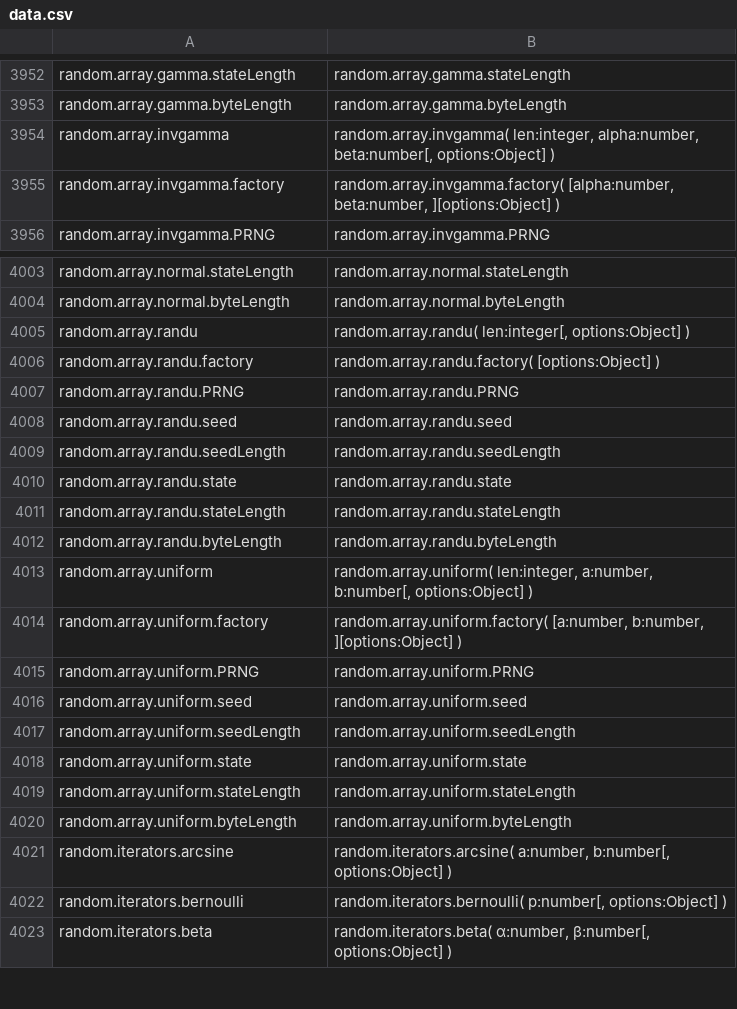
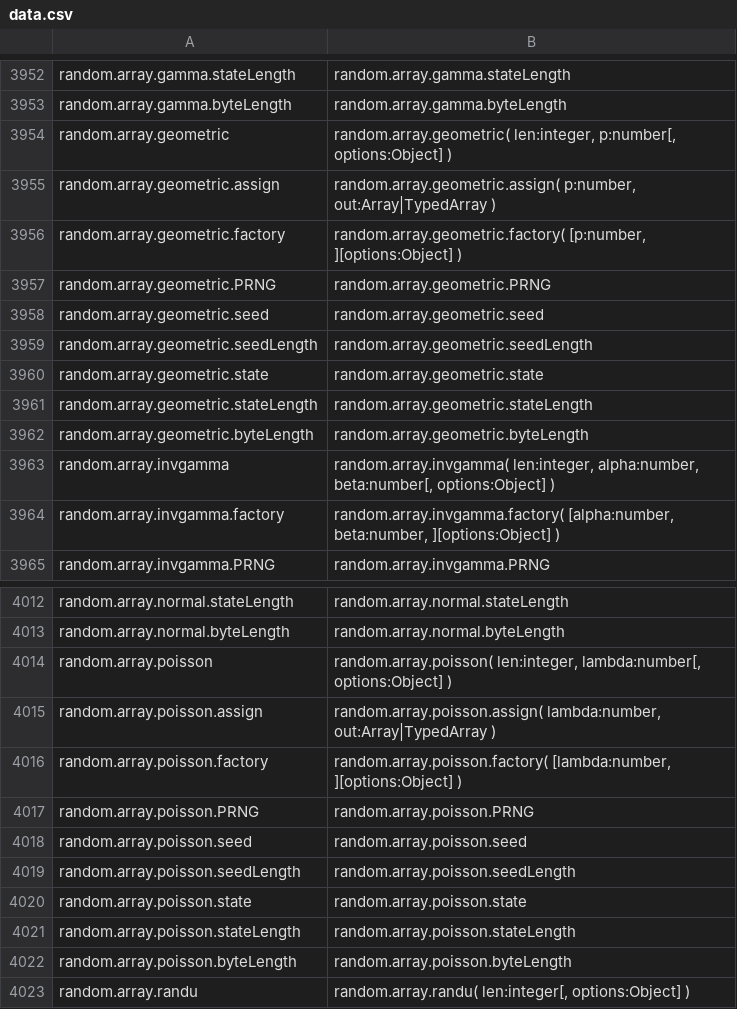
Before and after one commit to stdlib-js/repl-typed-signature, a CSV file: data/data.csv, drawn as a sheet; only a part is shown, gaps mark what is left out; the shorter side is filled out with more unchanged rows.

```diff
--- a/data/data.csv
+++ b/data/data.csv
@@ -3953,2 +3953,11 @@ random.array.gamma.stateLength,"random.array.gamma.stateLength"
 random.array.gamma.byteLength,"random.array.gamma.byteLength"
+random.array.geometric,"random.array.geometric( len:integer, p:number[, options:Object] )"
+random.array.geometric.assign,"random.array.geometric.assign( p:number, out:Array|TypedArray )"
+random.array.geometric.factory,"random.array.geometric.factory( [p:number, ][options:Object] )"
+random.array.geometric.PRNG,"random.array.geometric.PRNG"
+random.array.geometric.seed,"random.array.geometric.seed"
+random.array.geometric.seedLength,"random.array.geometric.seedLength"
+random.array.geometric.state,"random.array.geometric.state"
+random.array.geometric.stateLength,"random.array.geometric.stateLength"
+random.array.geometric.byteLength,"random.array.geometric.byteLength"
 random.array.invgamma,"random.array.invgamma( len:integer, alpha:number, beta:number[, options:Object] )"
@@ -4004,2 +4013,11 @@ random.array.normal.stateLength,"random.array.normal.stateLength"
 random.array.normal.byteLength,"random.array.normal.byteLength"
+random.array.poisson,"random.array.poisson( len:integer, lambda:number[, options:Object] )"
+random.array.poisson.assign,"random.array.poisson.assign( lambda:number, out:Array|TypedArray )"
+random.array.poisson.factory,"random.array.poisson.factory( [lambda:number, ][options:Object] )"
+random.array.poisson.PRNG,"random.array.poisson.PRNG"
+random.array.poisson.seed,"random.array.poisson.seed"
+random.array.poisson.seedLength,"random.array.poisson.seedLength"
+random.array.poisson.state,"random.array.poisson.state"
+random.array.poisson.stateLength,"random.array.poisson.stateLength"
+random.array.poisson.byteLength,"random.array.poisson.byteLength"
 random.array.randu,"random.array.randu( len:integer[, options:Object] )"
```
Also changed, not shown: 3 other files.
